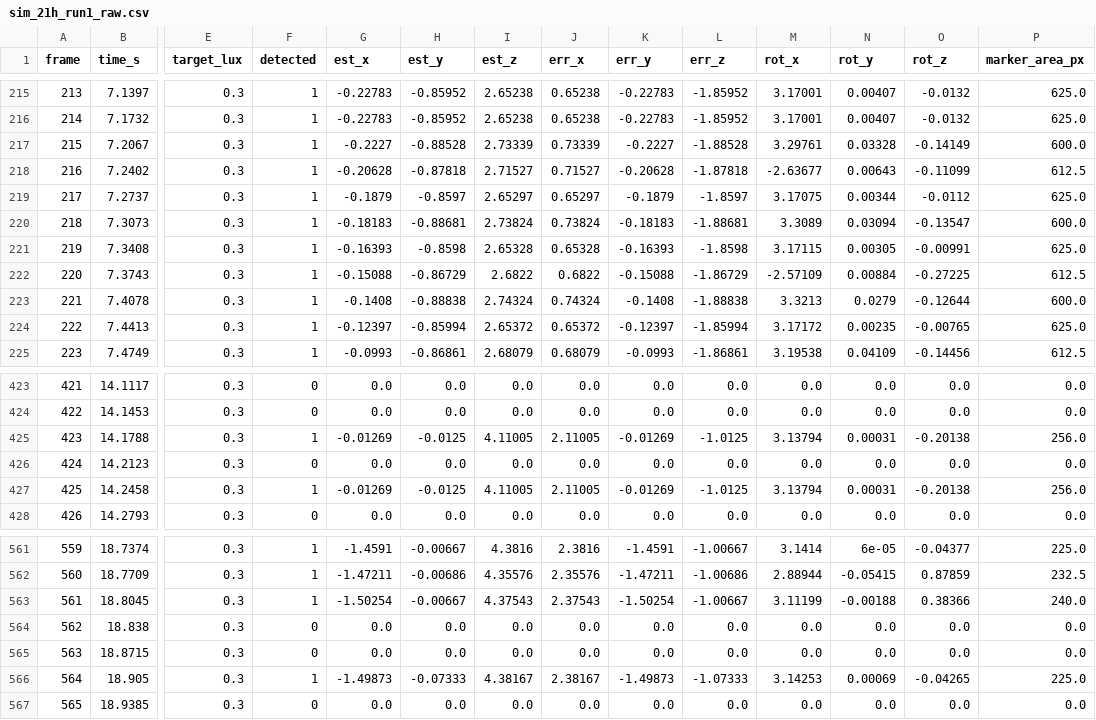
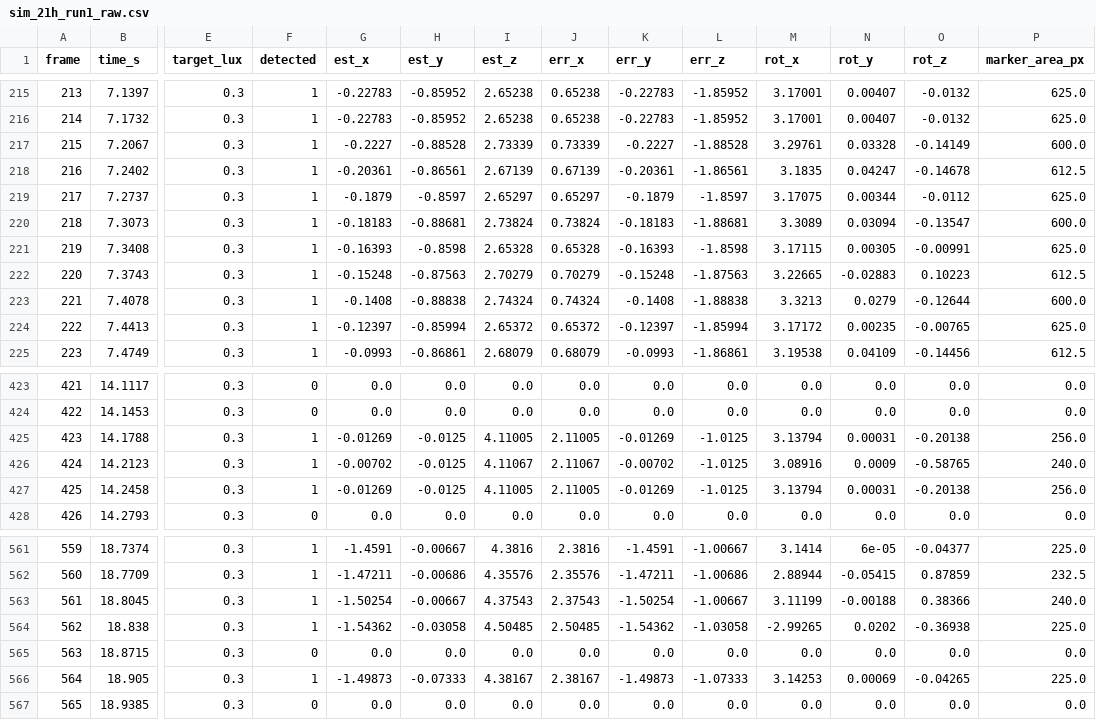
Before and after one commit to Raf-Pimentel/Paper-ERC-Night-Task-Simulation, a CSV file: results/raw/sim_21h_run1_raw.csv, drawn as a sheet; only a part is shown, gaps mark what is left out; the diff covers the shown part only; the diff names each change by its address in the sheet, - before the commit and + after, or states it on an @@ line.

```diff
--- a/results/raw/sim_21h_run1_raw.csv
+++ b/results/raw/sim_21h_run1_raw.csv
-G218 (est_x): -0.20628
+G218 (est_x): -0.20361
-H218 (est_y): -0.87818
+H218 (est_y): -0.86561
-I218 (est_z): 2.71527
+I218 (est_z): 2.67139
-J218 (err_x): 0.71527
+J218 (err_x): 0.67139
-K218 (err_y): -0.20628
+K218 (err_y): -0.20361
-L218 (err_z): -1.87818
+L218 (err_z): -1.86561
-M218 (rot_x): -2.63677
+M218 (rot_x): 3.1835
-N218 (rot_y): 0.00643
+N218 (rot_y): 0.04247
-O218 (rot_z): -0.11099
+O218 (rot_z): -0.14678
-G222 (est_x): -0.15088
+G222 (est_x): -0.15248
-H222 (est_y): -0.86729
+H222 (est_y): -0.87563
-I222 (est_z): 2.6822
+I222 (est_z): 2.70279
-J222 (err_x): 0.6822
+J222 (err_x): 0.70279
-K222 (err_y): -0.15088
+K222 (err_y): -0.15248
-L222 (err_z): -1.86729
+L222 (err_z): -1.87563
-M222 (rot_x): -2.57109
+M222 (rot_x): 3.22665
-N222 (rot_y): 0.00884
+N222 (rot_y): -0.02883
-O222 (rot_z): -0.27225
+O222 (rot_z): 0.10223
-F426 (detected): 0
+F426 (detected): 1
-G426 (est_x): 0.0
+G426 (est_x): -0.00702
-H426 (est_y): 0.0
+H426 (est_y): -0.0125
-I426 (est_z): 0.0
+I426 (est_z): 4.11067
-J426 (err_x): 0.0
+J426 (err_x): 2.11067
-K426 (err_y): 0.0
+K426 (err_y): -0.00702
-L426 (err_z): 0.0
+L426 (err_z): -1.0125
-M426 (rot_x): 0.0
+M426 (rot_x): 3.08916
-N426 (rot_y): 0.0
+N426 (rot_y): 0.0009
-O426 (rot_z): 0.0
+O426 (rot_z): -0.58765
-P426 (marker_area_px): 0.0
+P426 (marker_area_px): 240.0
-F564 (detected): 0
+F564 (detected): 1
-G564 (est_x): 0.0
+G564 (est_x): -1.54362
-H564 (est_y): 0.0
+H564 (est_y): -0.03058
-I564 (est_z): 0.0
+I564 (est_z): 4.50485
-J564 (err_x): 0.0
+J564 (err_x): 2.50485
-K564 (err_y): 0.0
+K564 (err_y): -1.54362
-L564 (err_z): 0.0
+L564 (err_z): -1.03058
-M564 (rot_x): 0.0
+M564 (rot_x): -2.99265
-N564 (rot_y): 0.0
+N564 (rot_y): 0.0202
-O564 (rot_z): 0.0
+O564 (rot_z): -0.36938
-P564 (marker_area_px): 0.0
+P564 (marker_area_px): 225.0
```
Also changed, not shown: 64 edited cells elsewhere in this file, results/raw/real_19h_run1_raw.csv, results/raw/real_19h_run2_raw.csv, 46 other files.
